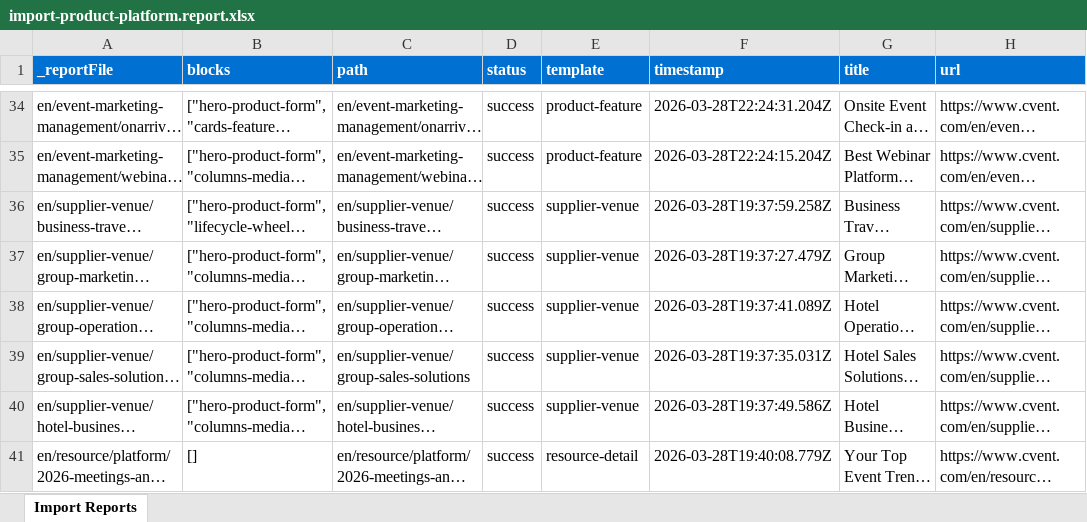
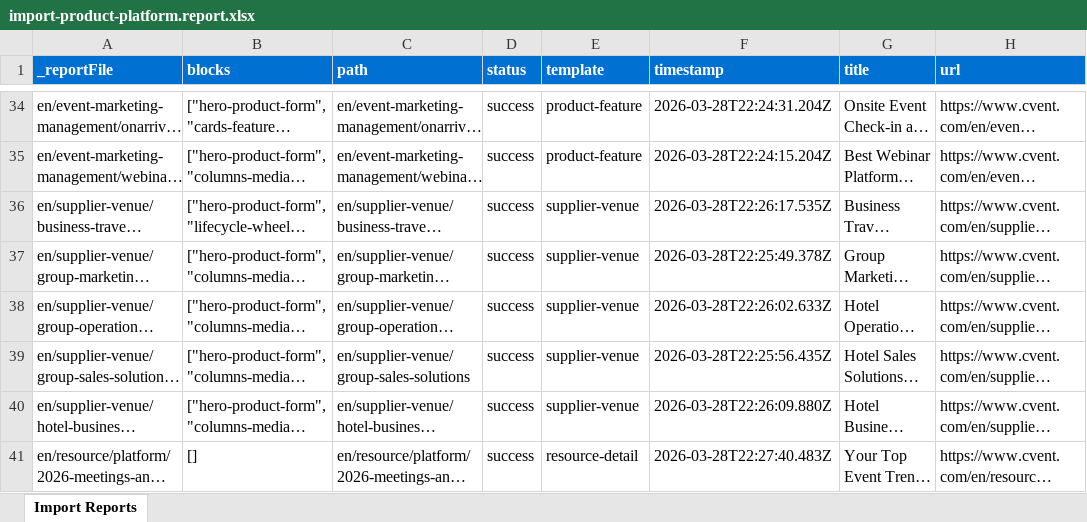
Before and after one commit to ajaniadobe/cvent-da-demo, an Excel workbook: tools/importer/reports/import-product-platform.report.xlsx, sheet Import Reports, drawn as a sheet; only a part is shown, gaps mark what is left out; long unchanged cells end in …; values as stored, in another font and other column widths than the file's, no borders; the diff covers the shown part only; the diff names each change by its address in the sheet, - before the commit and + after, or states it on an @@ line.

```diff
--- a/tools/importer/reports/import-product-platform.report.xlsx (sheet Import Reports)
+++ b/tools/importer/reports/import-product-platform.report.xlsx (sheet Import Reports)
-F36 (timestamp): 2026-03-28T19:37:59.258Z
+F36 (timestamp): 2026-03-28T22:26:17.535Z
-F37 (timestamp): 2026-03-28T19:37:27.479Z
+F37 (timestamp): 2026-03-28T22:25:49.378Z
-F38 (timestamp): 2026-03-28T19:37:41.089Z
+F38 (timestamp): 2026-03-28T22:26:02.633Z
-F39 (timestamp): 2026-03-28T19:37:35.031Z
+F39 (timestamp): 2026-03-28T22:25:56.435Z
-F40 (timestamp): 2026-03-28T19:37:49.586Z
+F40 (timestamp): 2026-03-28T22:26:09.880Z
-F41 (timestamp): 2026-03-28T19:40:08.779Z
+F41 (timestamp): 2026-03-28T22:27:40.483Z
```
Also changed, not shown: 31 edited cells elsewhere in this sheet, 16 other files.
